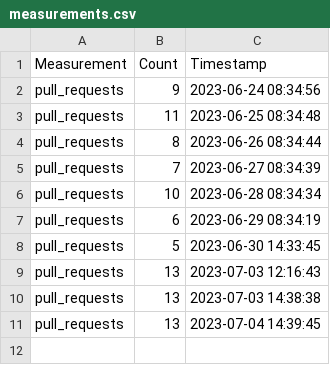
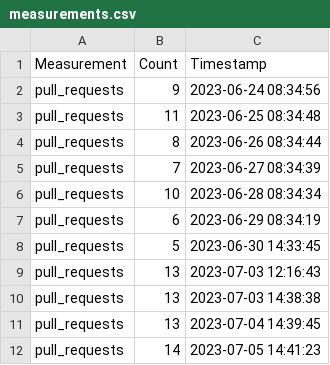
Before and after one commit to grine4ka/about-football, a CSV file: statistics/measurements.csv, drawn as a sheet.

Commit message:
Updating measurements

```diff
--- a/statistics/measurements.csv
+++ b/statistics/measurements.csv
@@ -11 +11,2 @@ pull_requests,13,2023-07-03 14:38:38
 pull_requests,13,2023-07-04 14:39:45
+pull_requests,14,2023-07-05 14:41:23
```
